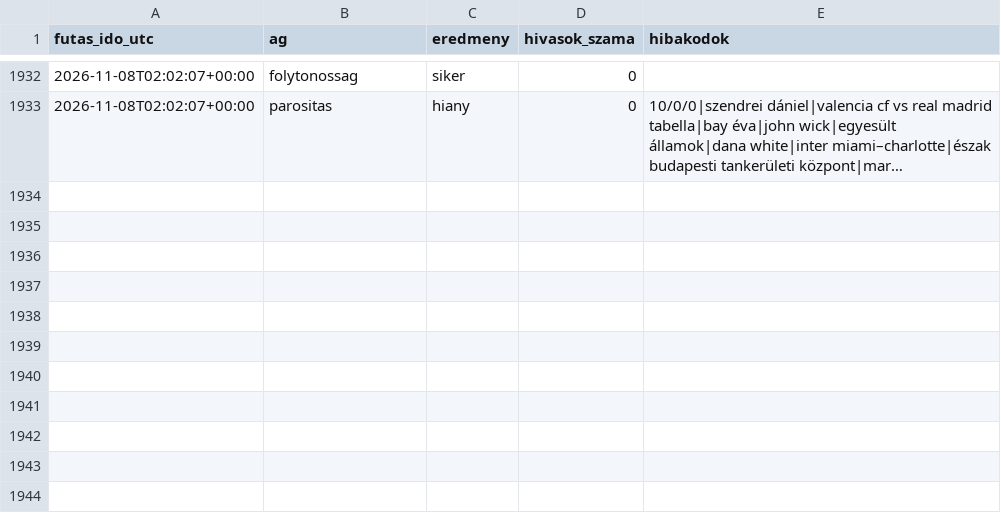
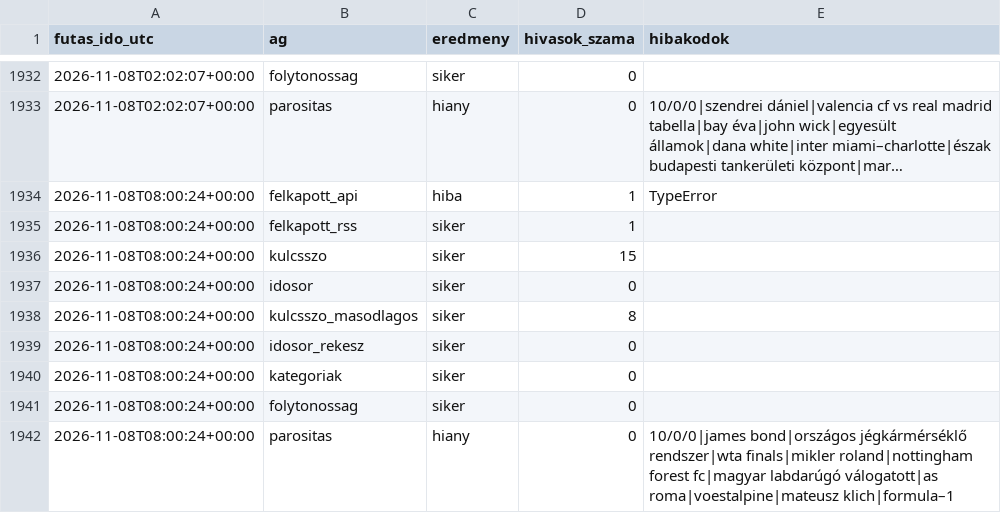
Before and after one commit to Goszmarton/trendfigyelo, a CSV file: adatok/naplo.csv, drawn as a sheet; only a part is shown, gaps mark what is left out; long unchanged cells end in …; the diff names each change by its address in the sheet, - before the commit and + after, or states it on an @@ line.

```diff
--- a/adatok/naplo.csv
+++ b/adatok/naplo.csv
+row 1934: 2026-11-08T08:00:24+00:00 | felkapott_api | hiba | 1 | TypeError
+row 1935: 2026-11-08T08:00:24+00:00 | felkapott_rss | siker | 1
+row 1936: 2026-11-08T08:00:24+00:00 | kulcsszo | siker | 15
+row 1937: 2026-11-08T08:00:24+00:00 | idosor | siker | 0
+row 1938: 2026-11-08T08:00:24+00:00 | kulcsszo_masodlagos | siker | 8
+row 1939: 2026-11-08T08:00:24+00:00 | idosor_rekesz | siker | 0
+row 1940: 2026-11-08T08:00:24+00:00 | kategoriak | siker | 0
+row 1941: 2026-11-08T08:00:24+00:00 | folytonossag | siker | 0
+row 1942: 2026-11-08T08:00:24+00:00 | parositas | hiany | 0 | 10/0/0|james bond|országos jégkármérséklő rendszer|wta finals|mikler roland|nottingham forest fc|magyar labdarúgó válogatott|as roma|voestalpine|mateusz klich|formula–1
```
Also changed, not shown: 4 other files.
